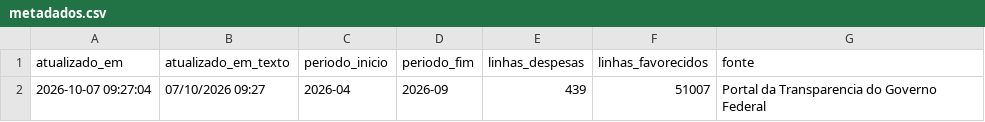
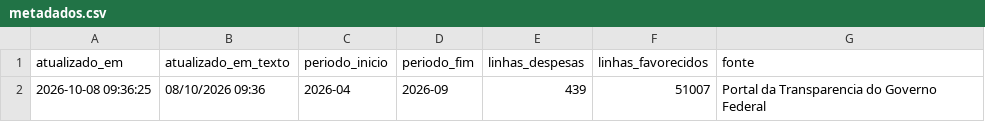
Before and after one commit to evanio-mariano/radargov-mvp, a CSV file: dados/tratado/powerbi/metadados.csv, drawn as a sheet.

```diff
--- a/dados/tratado/powerbi/metadados.csv
+++ b/dados/tratado/powerbi/metadados.csv
@@ -1,2 +1,2 @@
 atualizado_em,atualizado_em_texto,periodo_inicio,periodo_fim,linhas_despesas,linhas_favorecidos,fonte
-2026-10-07 09:27:04,07/10/2026 09:27,2026-04,2026-09,439,51007,Portal da Transparencia do Governo Federal
+2026-10-08 09:36:25,08/10/2026 09:36,2026-04,2026-09,439,51007,Portal da Transparencia do Governo Federal
```
Also changed, not shown: 1 other file.
